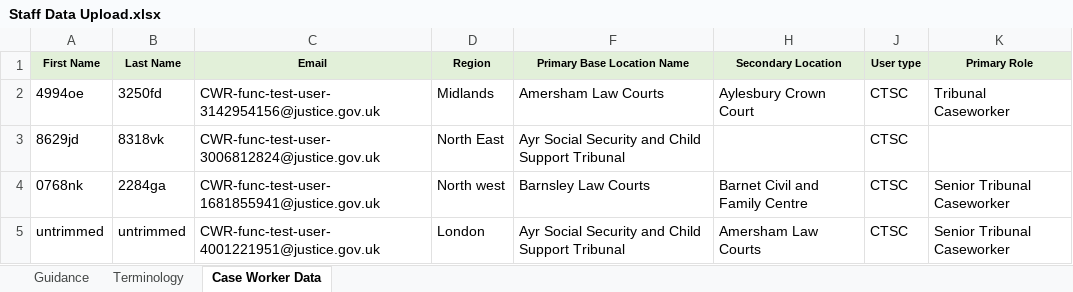
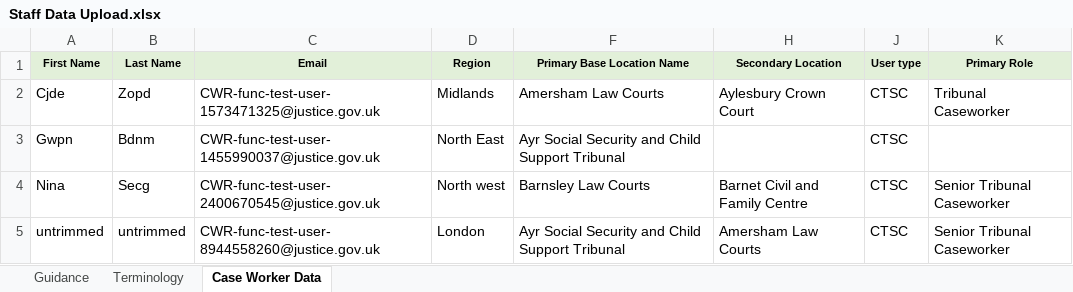
Before and after one commit to hmcts/rd-caseworker-ref-api, an Excel workbook: src/functionalTest/resources/Staff Data Upload.xlsx, sheet Case Worker Data, drawn as a sheet; only a part is shown; values as stored, in another font and other column widths than the file's, no borders; the diff names each change by its address in the sheet, - before the commit and + after, or states it on an @@ line.

Commit message:
RDCC-2509: updating excel to not have numbers in names for FTs

```diff
--- a/src/functionalTest/resources/Staff Data Upload.xlsx (sheet Case Worker Data)
+++ b/src/functionalTest/resources/Staff Data Upload.xlsx (sheet Case Worker Data)
-A2 (First Name): 4994oe
+A2 (First Name): Cjde
-B2 (Last Name): 3250fd
+B2 (Last Name): Zopd
-C2 (Email): CWR-func-test-user-3142954156@justice.gov.uk
+C2 (Email): CWR-func-test-user-1573471325@justice.gov.uk
-A3 (First Name): 8629jd
+A3 (First Name): Gwpn
-B3 (Last Name): 8318vk
+B3 (Last Name): Bdnm
-C3 (Email): CWR-func-test-user-3006812824@justice.gov.uk
+C3 (Email): CWR-func-test-user-1455990037@justice.gov.uk
-A4 (First Name): 0768nk
+A4 (First Name): Nina
-B4 (Last Name): 2284ga
+B4 (Last Name): Secg
-C4 (Email): CWR-func-test-user-1681855941@justice.gov.uk
+C4 (Email): CWR-func-test-user-2400670545@justice.gov.uk
-C5 (Email): CWR-func-test-user-4001221951@justice.gov.uk
+C5 (Email): CWR-func-test-user-8944558260@justice.gov.uk
```
Also changed, not shown: 1 other file.
